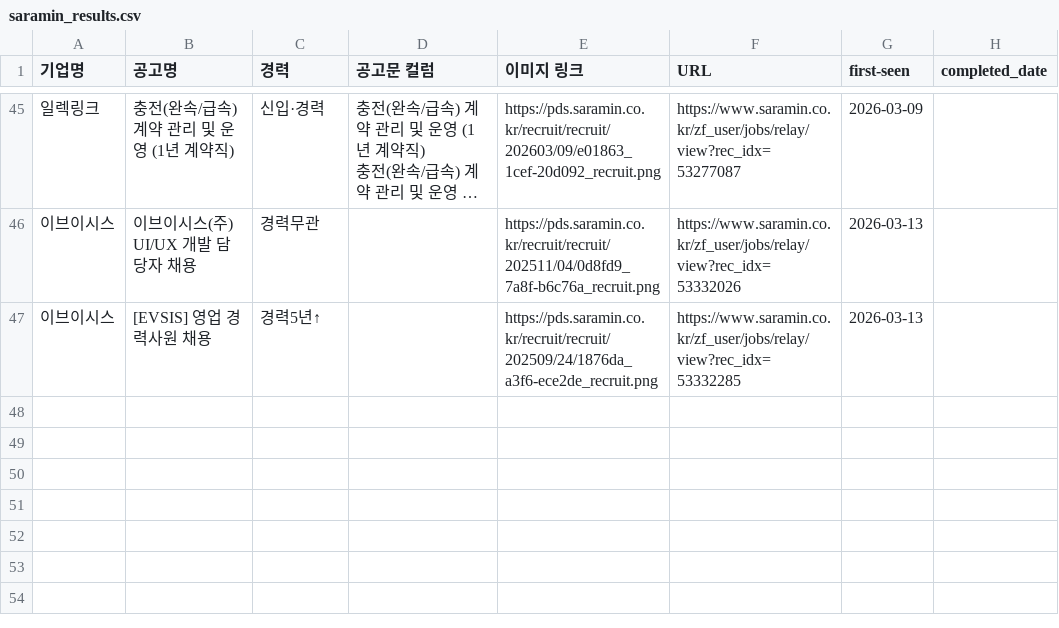
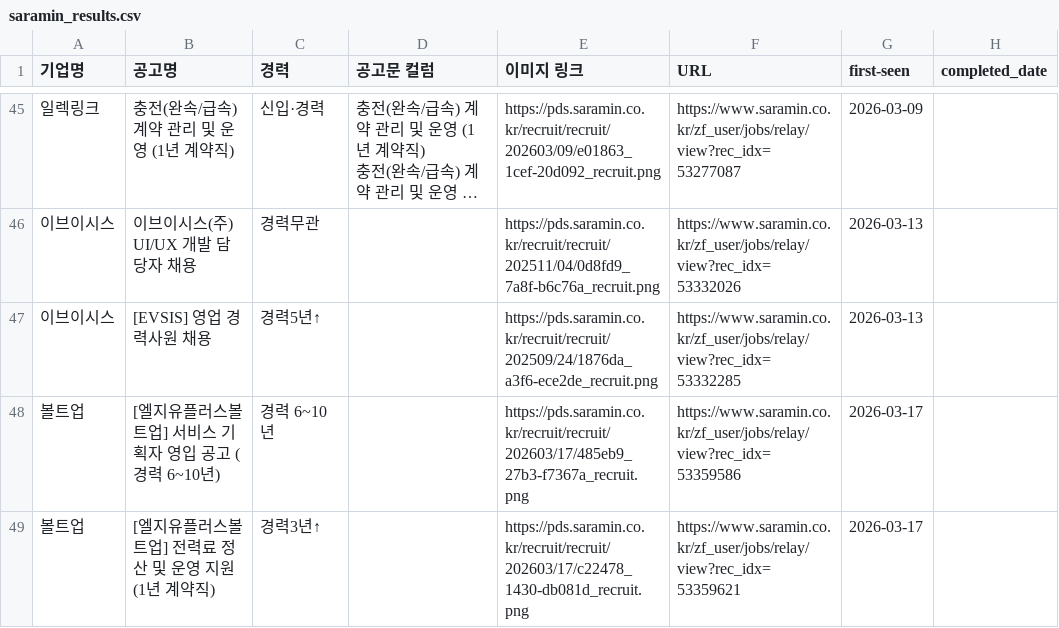
Before and after one commit to ian939/HR-crawler-updated, a CSV file: saramin_results.csv, drawn as a sheet; only a part is shown, gaps mark what is left out; long unchanged cells end in …; the diff names each change by its address in the sheet, - before the commit and + after, or states it on an @@ line.

```diff
--- a/saramin_results.csv
+++ b/saramin_results.csv
+row 48: 볼트업 | [엘지유플러스볼트업] 서비스 기획자 영입 공고 (경력 6~10년) | 경력 6~10년 |  | https://pds.saramin.co.kr/recruit/recruit/202603/17/485eb9_27b3-f7367a_recruit.png | https://www.saramin.co.kr/zf_user/jobs/relay/view?rec_idx=53359586 | 2026-03-17
+row 49: 볼트업 | [엘지유플러스볼트업] 전력료 정산 및 운영 지원 (1년 계약직) | 경력3년↑ |  | https://pds.saramin.co.kr/recruit/recruit/202603/17/c22478_1430-db081d_recruit.png | https://www.saramin.co.kr/zf_user/jobs/relay/view?rec_idx=53359621 | 2026-03-17
```
Also changed, not shown: BEP_EV_Recruitment_Master.csv, 1 other file.
